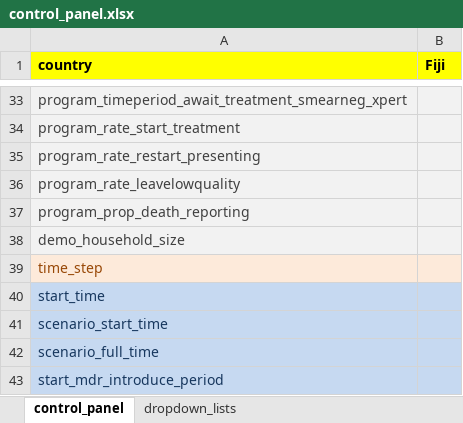
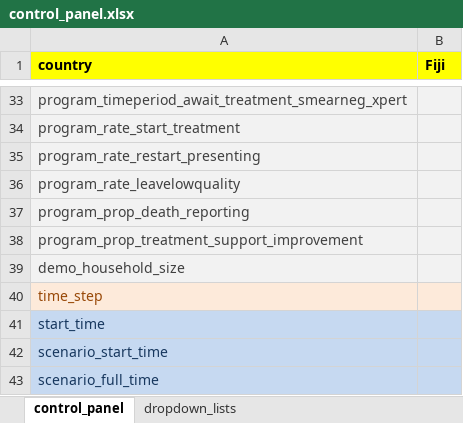
Before and after one commit to monash-emu/AuTuMN, an Excel workbook: autumn/xls/control_panel.xlsx, sheet control_panel, drawn as a sheet; only a part is shown, gaps mark what is left out; the shorter side is filled out with more unchanged rows; values as stored, in another font and other column widths than the file's, no borders; the diff names each change by its address in the sheet, - before the commit and + after, or states it on an @@ line.

```diff
--- a/autumn/xls/control_panel.xlsx (sheet control_panel)
+++ b/autumn/xls/control_panel.xlsx (sheet control_panel)
+row 38: program_prop_treatment_support_improvement
```
Also changed, not shown: autumn/xls/data_default.xlsx, autumn/xls/data_fiji.xlsx, 2 other files.
